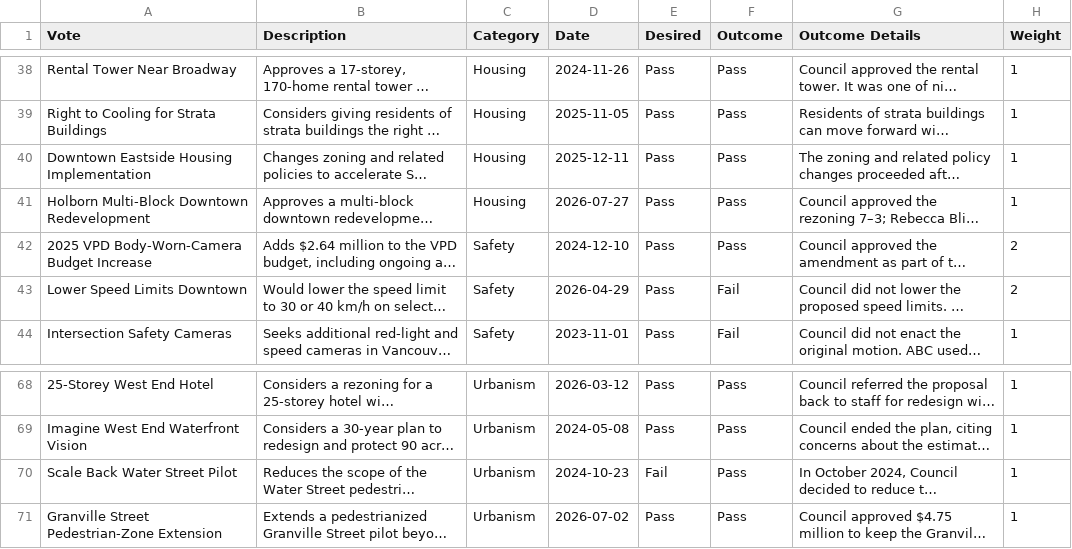
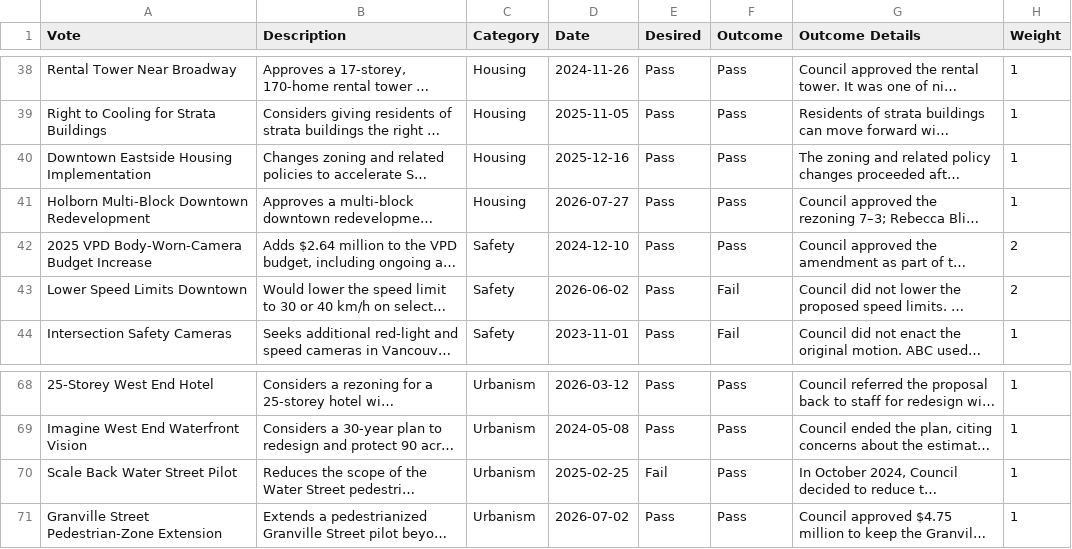
Before and after one commit to canadianveggie/vancouver-council-scorecard, a CSV file: data/votes.csv, drawn as a sheet; only a part is shown, gaps mark what is left out; long unchanged cells end in …; the diff names each change by its address in the sheet, - before the commit and + after, or states it on an @@ line.

Commit message:
Fix some dates

```diff
--- a/data/votes.csv
+++ b/data/votes.csv
-D40 (Date): 2025-12-11
+D40 (Date): 2025-12-16
-D43 (Date): 2026-04-29
+D43 (Date): 2026-06-02
-D70 (Date): 2024-10-23
+D70 (Date): 2025-02-25
```
Also changed, not shown: 1 other file.
